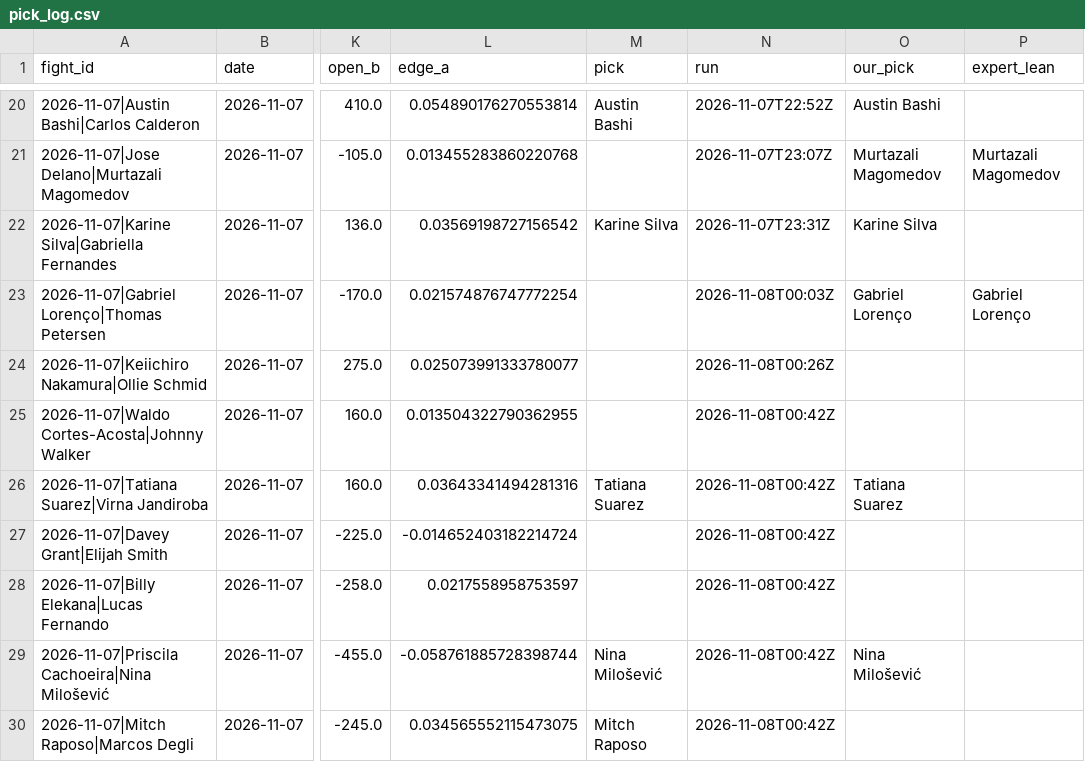
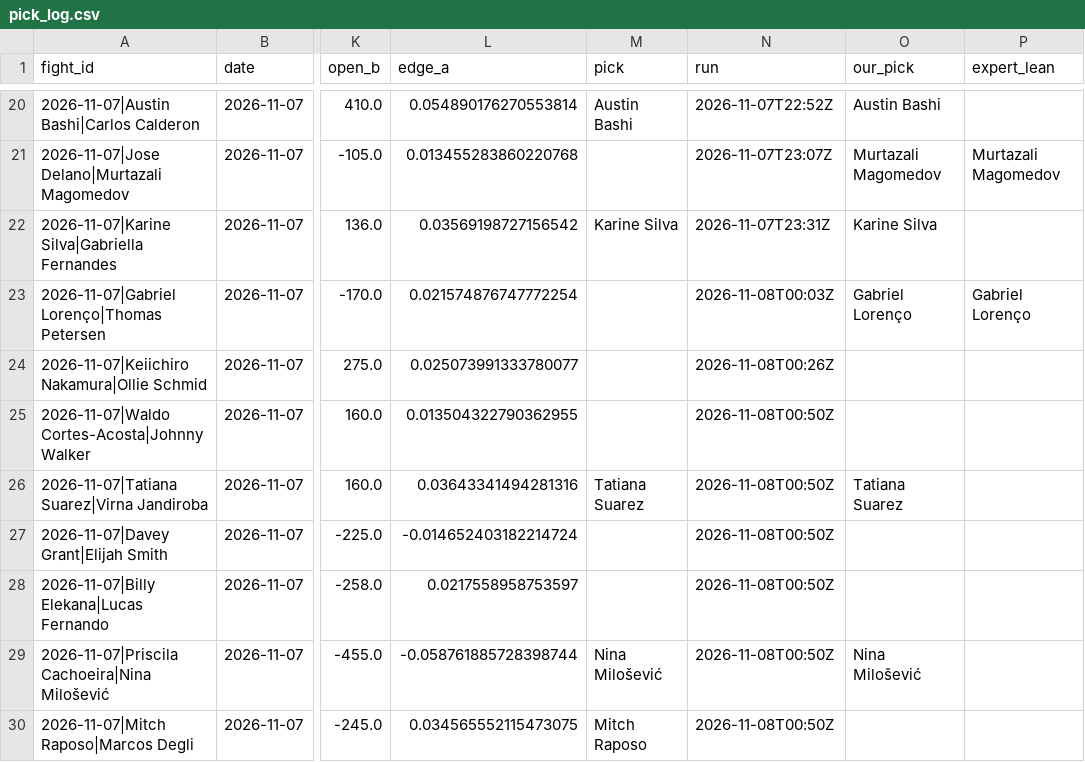
Before and after one commit to Jono-bit-trade/jonos-ufc-picks, a CSV file: data/pick_log.csv, drawn as a sheet; only a part is shown, gaps mark what is left out; the diff names each change by its address in the sheet, - before the commit and + after, or states it on an @@ line.

```diff
--- a/data/pick_log.csv
+++ b/data/pick_log.csv
-N25:N30 (run): 2026-11-08T00:42Z
+N25:N30 (run): 2026-11-08T00:50Z
```
Also changed, not shown: data/espn_card.csv, data/line_history.csv, 3 other files.
